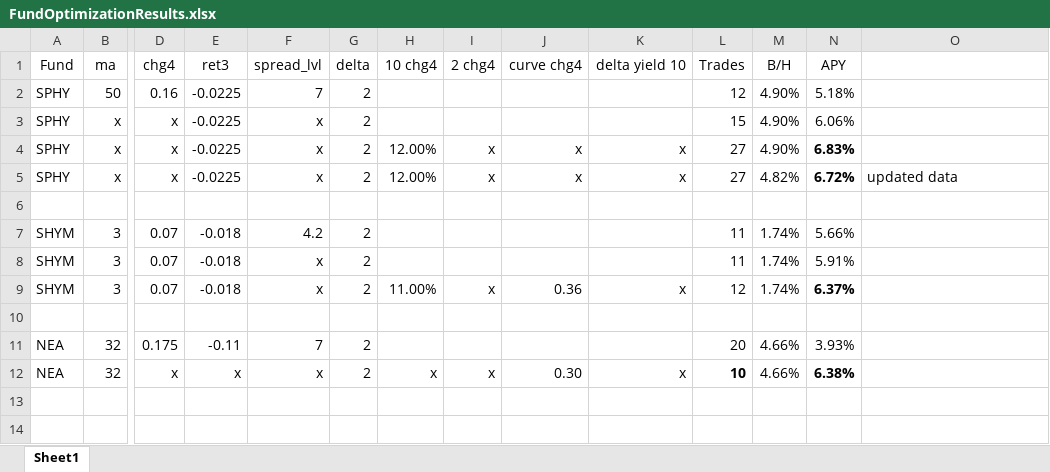
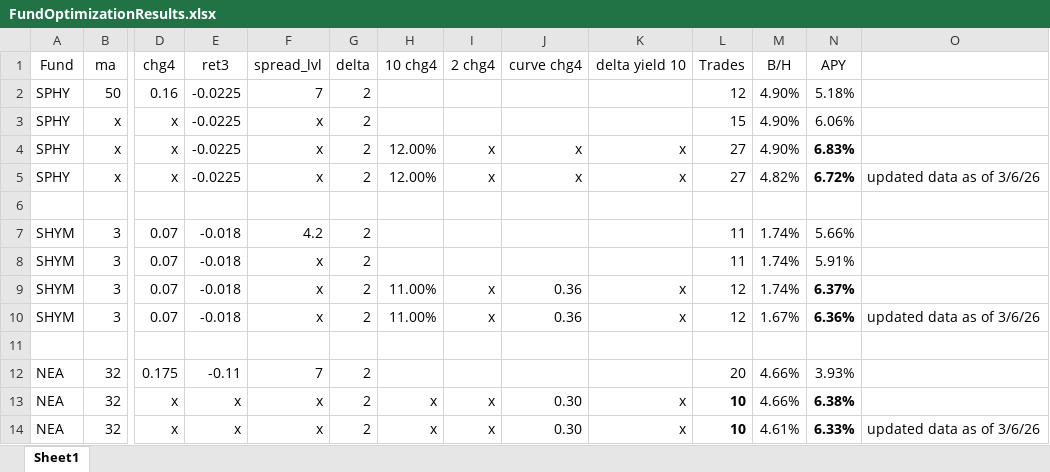
Before and after one commit to todd-26/strat-opt, an Excel workbook: FundOptimizationResults.xlsx, sheet Sheet1, drawn as a sheet; only a part is shown, gaps mark what is left out; values as stored, in another font and other column widths than the file's, no borders; rows hold the shown columns only; the diff names each change by its address in the sheet, - before the commit and + after, or states it on an @@ line.

```diff
--- a/FundOptimizationResults.xlsx (sheet Sheet1)
+++ b/FundOptimizationResults.xlsx (sheet Sheet1)
-O5: updated data
+O5: updated data as of 3/6/26
+row 10: SHYM | 3 | 0.07 | -0.018 | x | 2 | 11.00% | x | 0.36 | x | 12 | 1.67% | 6.36% | updated data as of 3/6/26
+row 14: NEA | 32 | x | x | x | 2 | x | x | 0.30 | x | 10 | 4.61% | 6.33% | updated data as of 3/6/26
```
Also changed, not shown: 6 other files.
